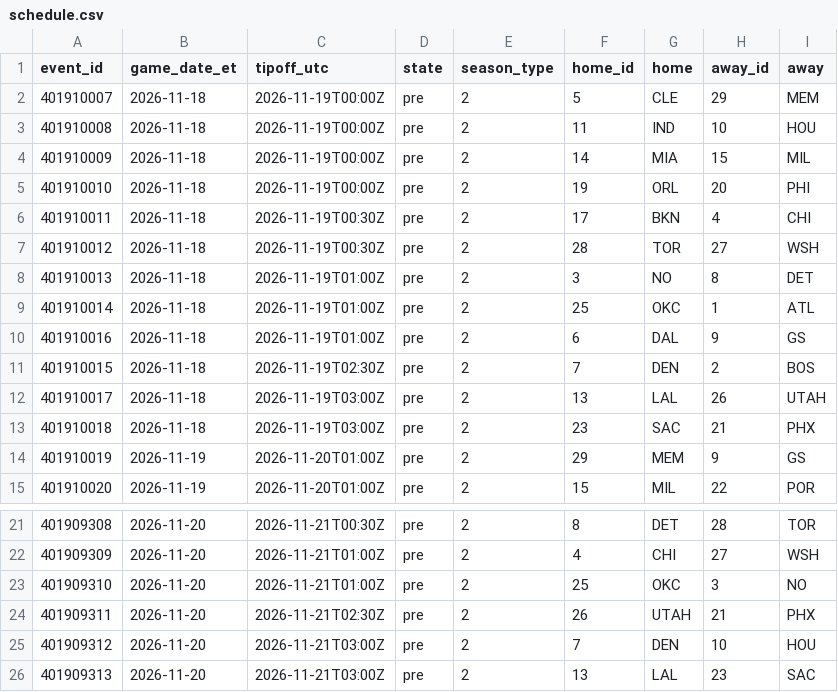
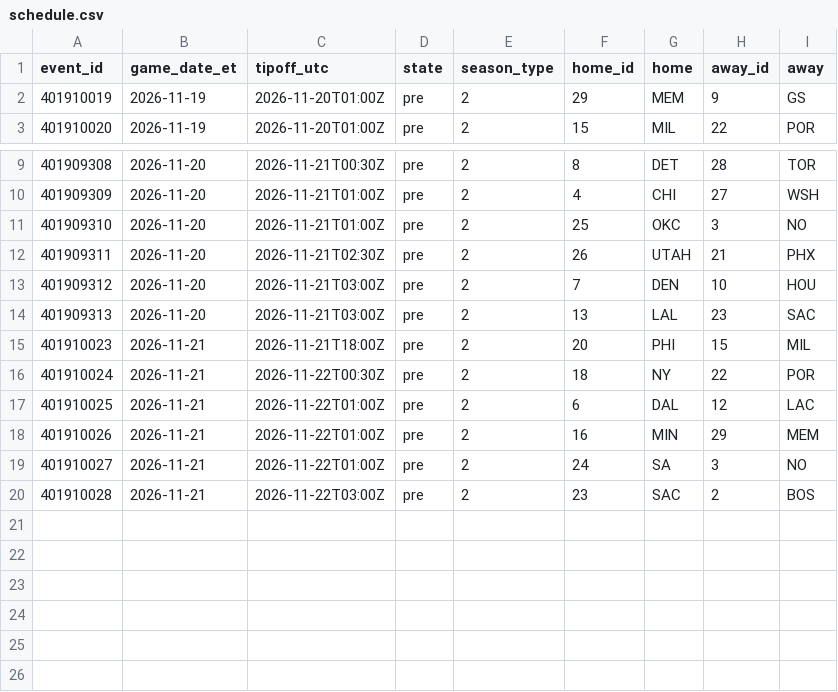
Before and after one commit to ryan7zoom/nba-props, a CSV file: data/schedule.csv, drawn as a sheet; only a part is shown, gaps mark what is left out.

```diff
--- a/data/schedule.csv
+++ b/data/schedule.csv
@@ -1,14 +1,2 @@
 event_id,game_date_et,tipoff_utc,state,season_type,home_id,home,away_id,away
-401910007,2026-11-18,2026-11-19T00:00Z,pre,2,5,CLE,29,MEM
-401910008,2026-11-18,2026-11-19T00:00Z,pre,2,11,IND,10,HOU
-401910009,2026-11-18,2026-11-19T00:00Z,pre,2,14,MIA,15,MIL
-401910010,2026-11-18,2026-11-19T00:00Z,pre,2,19,ORL,20,PHI
-401910011,2026-11-18,2026-11-19T00:30Z,pre,2,17,BKN,4,CHI
-401910012,2026-11-18,2026-11-19T00:30Z,pre,2,28,TOR,27,WSH
-401910013,2026-11-18,2026-11-19T01:00Z,pre,2,3,NO,8,DET
-401910014,2026-11-18,2026-11-19T01:00Z,pre,2,25,OKC,1,ATL
-401910016,2026-11-18,2026-11-19T01:00Z,pre,2,6,DAL,9,GS
-401910015,2026-11-18,2026-11-19T02:30Z,pre,2,7,DEN,2,BOS
-401910017,2026-11-18,2026-11-19T03:00Z,pre,2,13,LAL,26,UTAH
-401910018,2026-11-18,2026-11-19T03:00Z,pre,2,23,SAC,21,PHX
 401910019,2026-11-19,2026-11-20T01:00Z,pre,2,29,MEM,9,GS
@@ -26 +14,7 @@ event_id,game_date_et,tipoff_utc,state,season_type,home_id,home,away_id,away
 401909313,2026-11-20,2026-11-21T03:00Z,pre,2,13,LAL,23,SAC
+401910023,2026-11-21,2026-11-21T18:00Z,pre,2,20,PHI,15,MIL
+401910024,2026-11-21,2026-11-22T00:30Z,pre,2,18,NY,22,POR
+401910025,2026-11-21,2026-11-22T01:00Z,pre,2,6,DAL,12,LAC
+401910026,2026-11-21,2026-11-22T01:00Z,pre,2,16,MIN,29,MEM
+401910027,2026-11-21,2026-11-22T01:00Z,pre,2,24,SA,3,NO
+401910028,2026-11-21,2026-11-22T03:00Z,pre,2,23,SAC,2,BOS
```
Also changed, not shown: data/defense_effects.csv, data/injuries_latest.csv, 29 other files.
